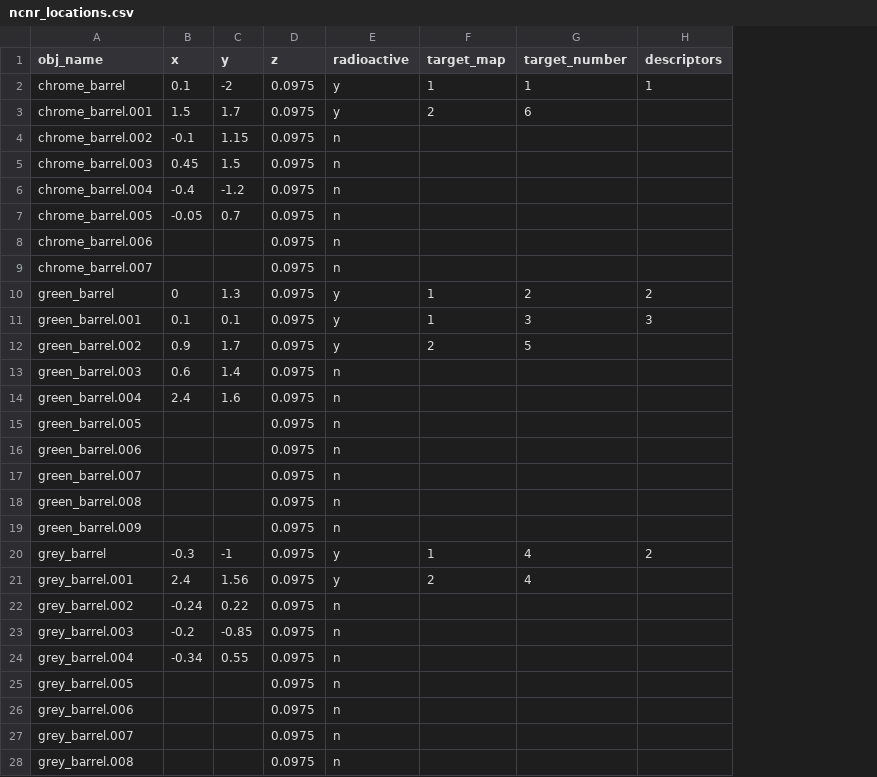
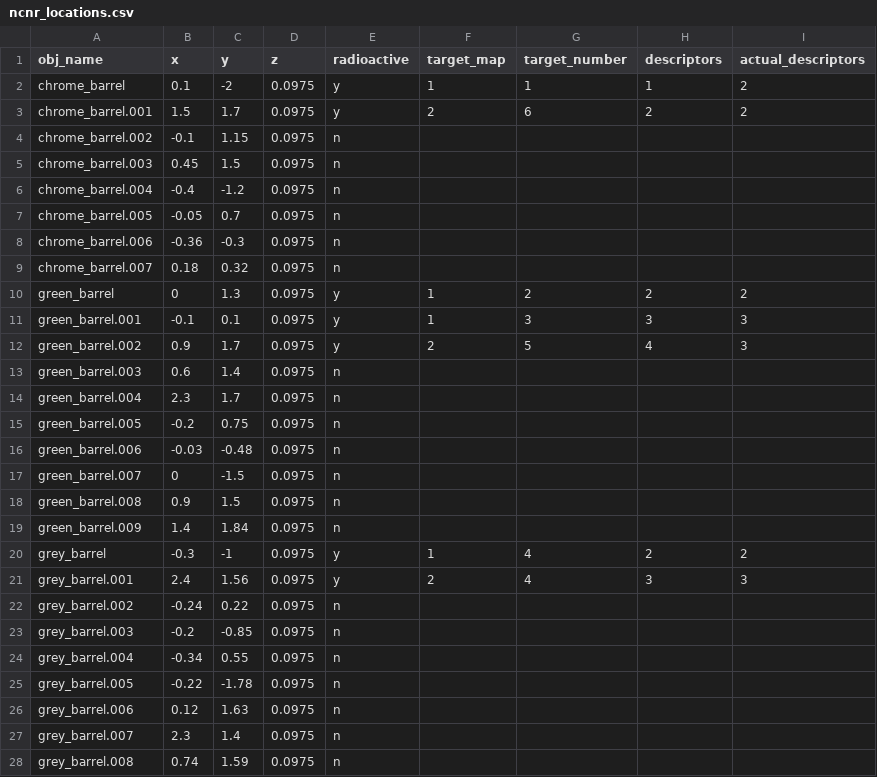
Before and after one commit to CWallbridge/tiago_description_control, a CSV file: res/ncnr_locations.csv, drawn as a sheet; only a part is shown; the diff covers the shown part only; the diff names each change by its address in the sheet, - before the commit and + after, or states it on an @@ line.

```diff
--- a/res/ncnr_locations.csv
+++ b/res/ncnr_locations.csv
+column I (actual_descriptors), rows 2-21: 2 | 2 |  |  |  |  |  |  | 2 | 3 | 3 |  |  |  |  |  |  |  | 2 | 3
-H3 (descriptors): (empty)
+H3 (descriptors): 2
-B8 (x): (empty)
+B8 (x): -0.36
-C8 (y): (empty)
+C8 (y): -0.3
-B9 (x): (empty)
+B9 (x): 0.18
-C9 (y): (empty)
+C9 (y): 0.32
-B11 (x): 0.1
+B11 (x): -0.1
-H12 (descriptors): (empty)
+H12 (descriptors): 4
-B14 (x): 2.4
+B14 (x): 2.3
-C14 (y): 1.6
+C14 (y): 1.7
-B15 (x): (empty)
+B15 (x): -0.2
-C15 (y): (empty)
+C15 (y): 0.75
-B16 (x): (empty)
+B16 (x): -0.03
-C16 (y): (empty)
+C16 (y): -0.48
-B17 (x): (empty)
+B17 (x): 0
-C17 (y): (empty)
+C17 (y): -1.5
-B18 (x): (empty)
+B18 (x): 0.9
-C18 (y): (empty)
+C18 (y): 1.5
-B19 (x): (empty)
+B19 (x): 1.4
-C19 (y): (empty)
+C19 (y): 1.84
-H21 (descriptors): (empty)
+H21 (descriptors): 3
-B25 (x): (empty)
+B25 (x): -0.22
-C25 (y): (empty)
+C25 (y): -1.78
-B26 (x): (empty)
+B26 (x): 0.12
-C26 (y): (empty)
+C26 (y): 1.63
-B27 (x): (empty)
+B27 (x): 2.3
-C27 (y): (empty)
+C27 (y): 1.4
-B28 (x): (empty)
+B28 (x): 0.74
-C28 (y): (empty)
+C28 (y): 1.59
```
Also changed, not shown: 25 edited cells elsewhere in this file, 4 other files.
